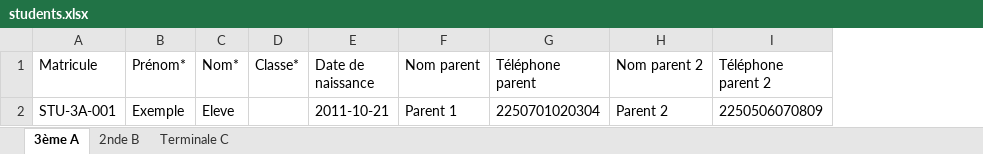
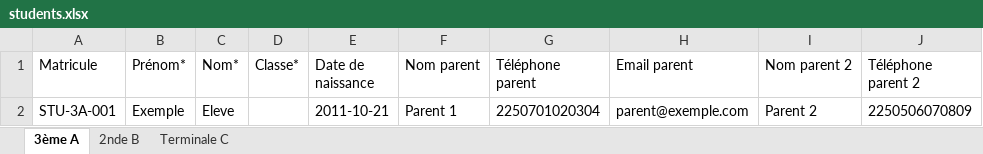
Before and after one commit to Sergebilly100/edutrack-api, an Excel workbook: templates/students.xlsx, sheet 3ème A, drawn as a sheet; values as stored, in another font and other column widths than the file's, no borders; the diff names each change by its address in the sheet, - before the commit and + after, or states it on an @@ line.

Commit message:
fix: Plusieurs modules, voici les recaps : - 6 fixes appliqués sur le module import : historique auto-refresh, calendrier EDT dynamique,   sauvegarde bâtiment/capacité salle, colonne Email parent, loading animé école, et bug   upsertedScheduleIds. Typecheck et lint passent — il reste à tester manuellement en lançant l'app.   (disable recaps in /config) - Module validations : historique filtrable ajouté aux onglets "Heures à valider" et   "Présences suspectes", notifications SMS/email scan de fin corrigées, bug page blanche résolu. Prêt    à tester en dev. (disable recaps in /config) - module attendance scan de fin : Qr de fin est maintenant toujours comparé au Qr de la salle de début de cours, pas à la sallle prévue.  pour s'assurer que le cours a été donné du début à la fin dans la même salle.

```diff
--- a/templates/students.xlsx (sheet 3ème A)
+++ b/templates/students.xlsx (sheet 3ème A)
+column H (Email parent), row 2: parent@exemple.com
```
Also changed, not shown: 14 other files.
